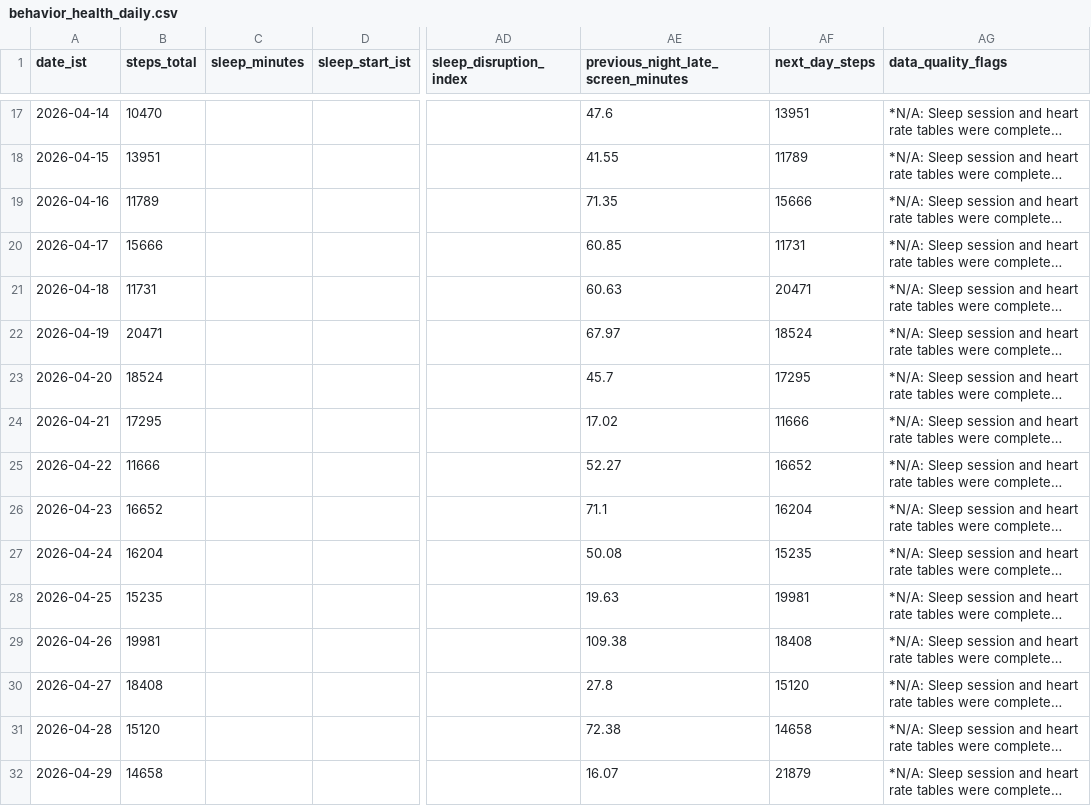
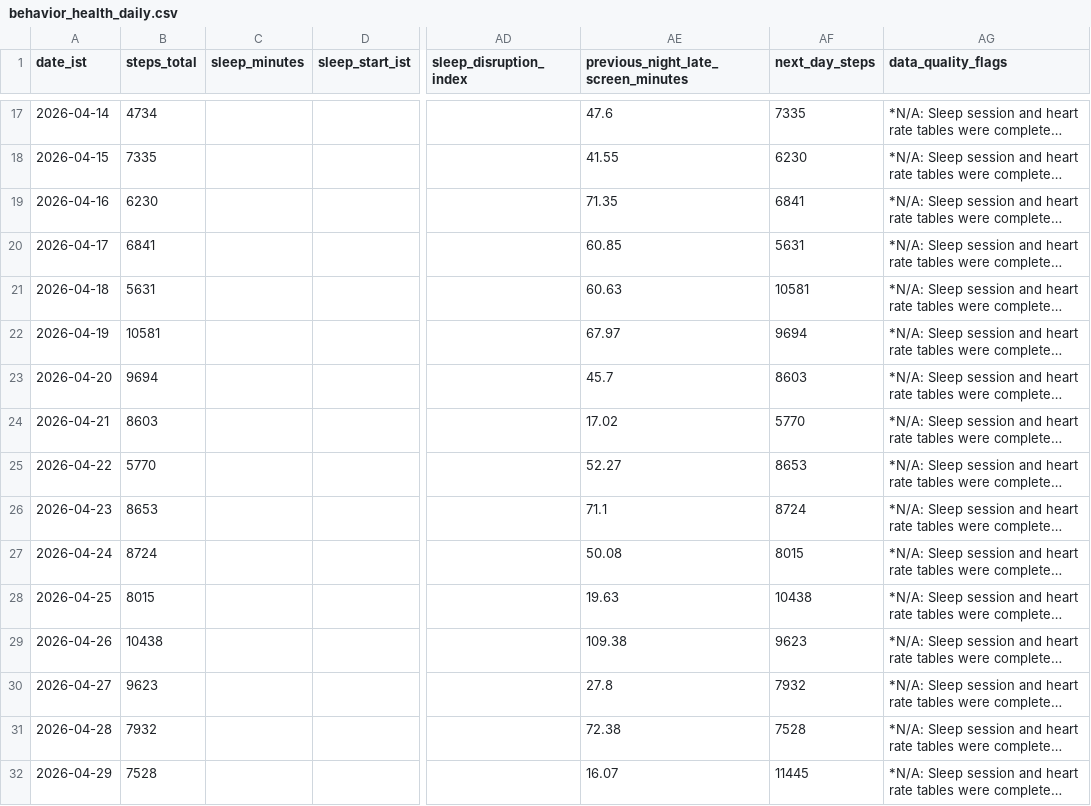
Before and after one commit to iamsankeerth/coral-behavior-monitor, a CSV file: data/coral/csv/behavior_health_daily.csv, drawn as a sheet; only a part is shown, gaps mark what is left out; long unchanged cells end in …; the diff covers the shown part only; the diff names each change by its address in the sheet, - before the commit and + after, or states it on an @@ line.

Commit message:
fix: implement priority-based steps deduplication in health connect import
- Join steps_record_table with application_info_table to identify app sources.
- Filter step counts to take com.google.android.apps.fitness (Google Fit) steps if present on a date, else fallback to summing other active step providers (like native android sensor counts).
- Prevents double-counting from multiple background sync applications.
- Refreshes compiled daily master behavior_health_daily aggregates with deduplicated figures.

```diff
--- a/data/coral/csv/behavior_health_daily.csv
+++ b/data/coral/csv/behavior_health_daily.csv
-B17 (steps_total): 10470
+B17 (steps_total): 4734
-AF17 (next_day_steps): 13951
+AF17 (next_day_steps): 7335
-B18 (steps_total): 13951
+B18 (steps_total): 7335
-AF18 (next_day_steps): 11789
+AF18 (next_day_steps): 6230
-B19 (steps_total): 11789
+B19 (steps_total): 6230
-AF19 (next_day_steps): 15666
+AF19 (next_day_steps): 6841
-B20 (steps_total): 15666
+B20 (steps_total): 6841
-AF20 (next_day_steps): 11731
+AF20 (next_day_steps): 5631
-B21 (steps_total): 11731
+B21 (steps_total): 5631
-AF21 (next_day_steps): 20471
+AF21 (next_day_steps): 10581
-B22 (steps_total): 20471
+B22 (steps_total): 10581
-AF22 (next_day_steps): 18524
+AF22 (next_day_steps): 9694
-B23 (steps_total): 18524
+B23 (steps_total): 9694
-AF23 (next_day_steps): 17295
+AF23 (next_day_steps): 8603
-B24 (steps_total): 17295
+B24 (steps_total): 8603
-AF24 (next_day_steps): 11666
+AF24 (next_day_steps): 5770
-B25 (steps_total): 11666
+B25 (steps_total): 5770
-AF25 (next_day_steps): 16652
+AF25 (next_day_steps): 8653
-B26 (steps_total): 16652
+B26 (steps_total): 8653
-AF26 (next_day_steps): 16204
+AF26 (next_day_steps): 8724
-B27 (steps_total): 16204
+B27 (steps_total): 8724
-AF27 (next_day_steps): 15235
+AF27 (next_day_steps): 8015
-B28 (steps_total): 15235
+B28 (steps_total): 8015
-AF28 (next_day_steps): 19981
+AF28 (next_day_steps): 10438
-B29 (steps_total): 19981
+B29 (steps_total): 10438
-AF29 (next_day_steps): 18408
+AF29 (next_day_steps): 9623
-B30 (steps_total): 18408
+B30 (steps_total): 9623
-AF30 (next_day_steps): 15120
+AF30 (next_day_steps): 7932
-B31 (steps_total): 15120
+B31 (steps_total): 7932
-AF31 (next_day_steps): 14658
+AF31 (next_day_steps): 7528
-B32 (steps_total): 14658
+B32 (steps_total): 7528
-AF32 (next_day_steps): 21879
+AF32 (next_day_steps): 11445
```
Also changed, not shown: 101 edited cells elsewhere in this file, data/coral/csv/health_daily.csv, data/coral/csv/stayfree_daily.csv, 9 other files.
